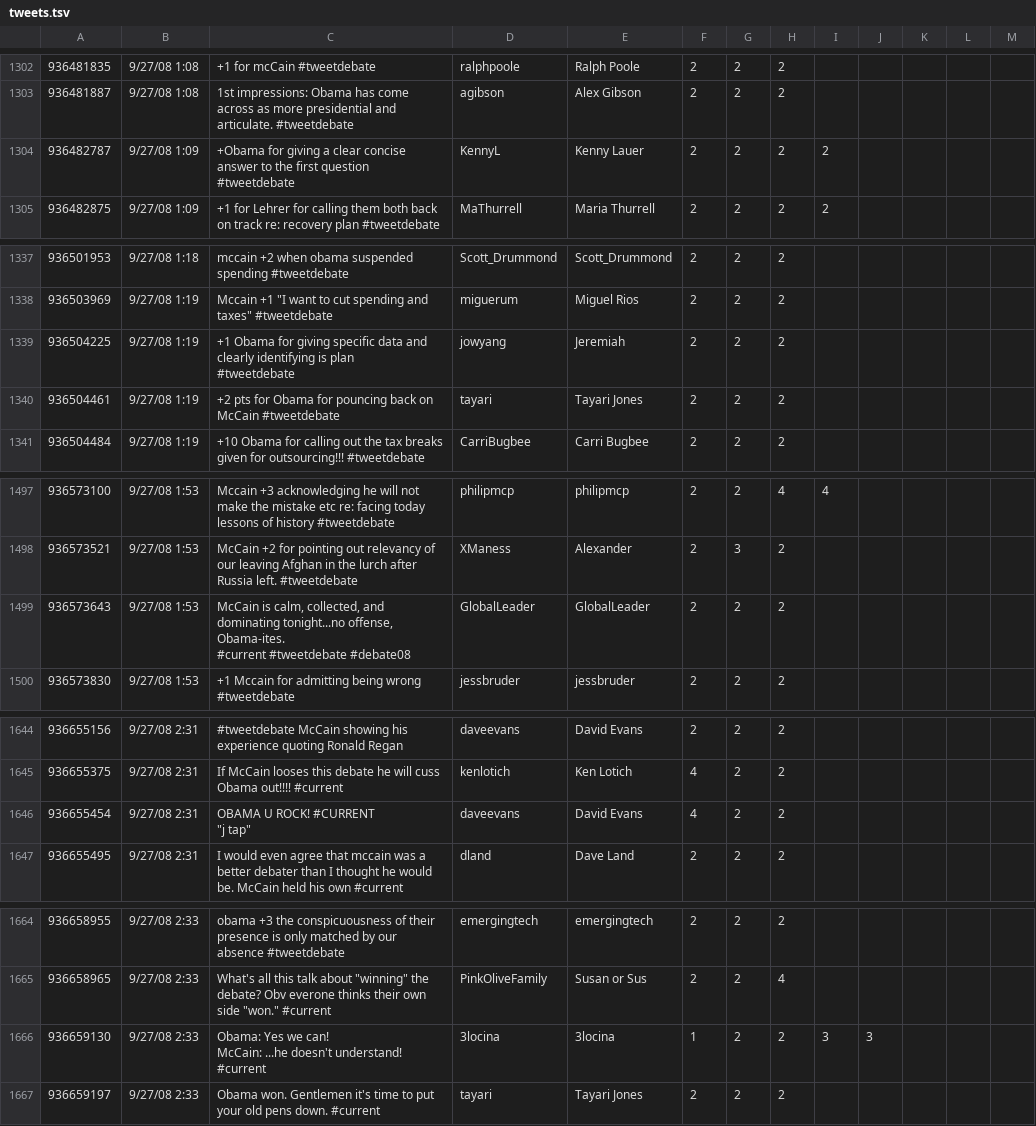
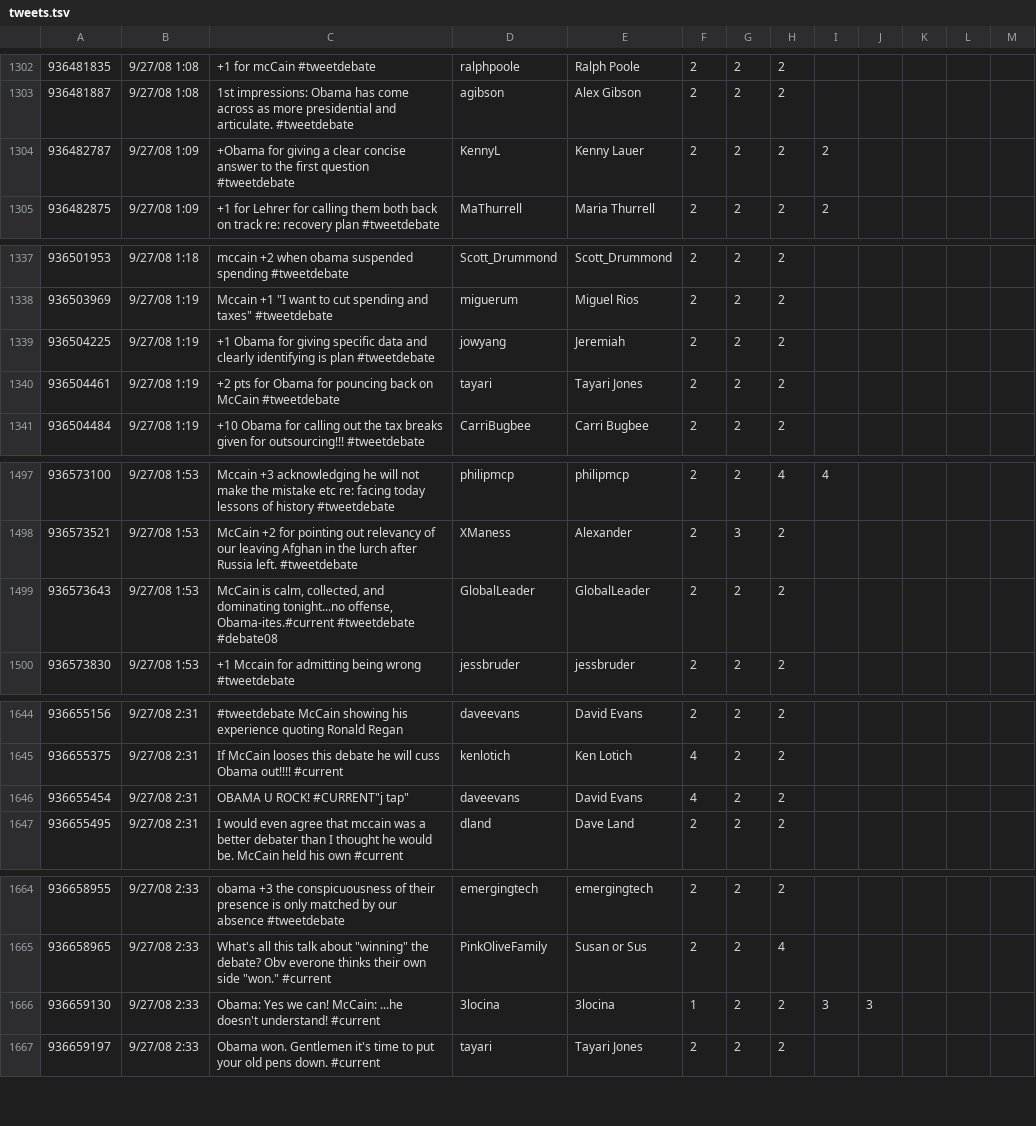
Before and after one commit to miljanm/Political-Twitter-Sentiment-Mining, a TSV file: data/tweets.tsv, drawn as a sheet; only a part is shown, gaps mark what is left out; ↵ is a line break in a cell; the diff covers the shown part only; the diff names each change by its address in the sheet, - before the commit and + after, or states it on an @@ line.

```diff
--- a/data/tweets.tsv
+++ b/data/tweets.tsv
-C1304: …question ↵ #tweetdebate
+C1304: …question #tweetdebate
-C1339: …plan ↵ #tweetdebate
+C1339: …plan #tweetdebate
-C1499: …tonight...no offense, Obama-ites. ↵ #current #tweetdebate #debate08
+C1499: …tonight...no offense, Obama-ites.#current #tweetdebate #debate08
-C1646: OBAMA U ROCK! #CURRENT ↵ "j tap"
+C1646: OBAMA U ROCK! #CURRENT"j tap"
-C1666: …understand! ↵ #current
+C1666: …understand! #current
```
Also changed, not shown: 19 edited cells elsewhere in this file.
